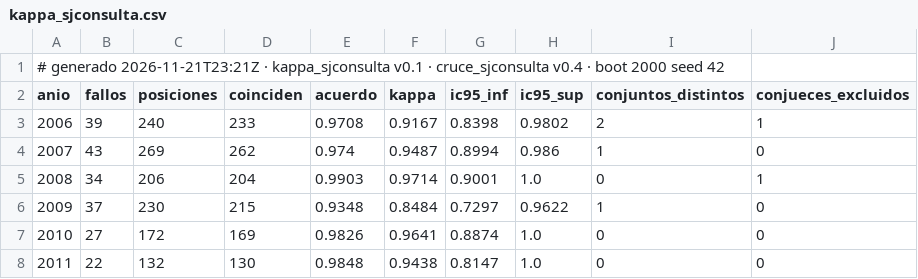
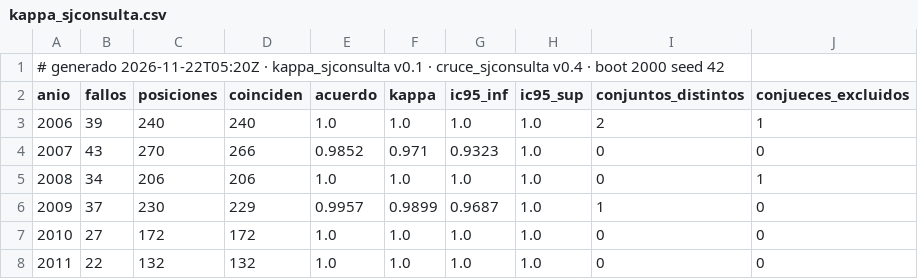
Before and after one commit to guillee1010/corpus-csjn, a CSV file: output/validacion/kappa_sjconsulta.csv, drawn as a sheet; only a part is shown; the diff covers the shown part only.

```diff
--- a/output/validacion/kappa_sjconsulta.csv
+++ b/output/validacion/kappa_sjconsulta.csv
@@ -1,8 +1,8 @@
-# generado 2026-11-21T23:21Z · kappa_sjconsulta v0.1 · cruce_sjconsulta v0.4 · boot 2000 seed 42
+# generado 2026-11-22T05:20Z · kappa_sjconsulta v0.1 · cruce_sjconsulta v0.4 · boot 2000 seed 42
 anio,fallos,posiciones,coinciden,acuerdo,kappa,ic95_inf,ic95_sup,conjuntos_distintos,conjueces_excluidos
-2006,39,240,233,0.9708,0.9167,0.8398,0.9802,2,1
-2007,43,269,262,0.974,0.9487,0.8994,0.986,1,0
-2008,34,206,204,0.9903,0.9714,0.9001,1.0,0,1
-2009,37,230,215,0.9348,0.8484,0.7297,0.9622,1,0
-2010,27,172,169,0.9826,0.9641,0.8874,1.0,0,0
-2011,22,132,130,0.9848,0.9438,0.8147,1.0,0,0
+2006,39,240,240,1.0,1.0,1.0,1.0,2,1
+2007,43,270,266,0.9852,0.971,0.9323,1.0,0,0
+2008,34,206,206,1.0,1.0,1.0,1.0,0,1
+2009,37,230,229,0.9957,0.9899,0.9687,1.0,1,0
+2010,27,172,172,1.0,1.0,1.0,1.0,0,0
+2011,22,132,132,1.0,1.0,1.0,1.0,0,0
```
Also changed, not shown: 77 edited cells elsewhere in this file, output/validacion/kappa_sjconsulta_matriz.csv, output/validacion/sjconsulta_manifest.csv, 1 other file.
